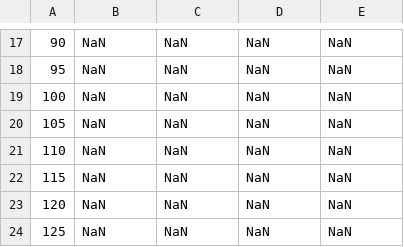
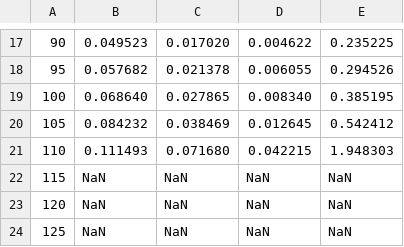
Before and after one commit to Peter4137/4A2, a CSV file: pltcv.csv, drawn as a sheet; only a part is shown, gaps mark what is left out; the diff covers the shown part only.

```diff
--- a/pltcv.csv
+++ b/pltcv.csv
@@ -17,6 +17,6 @@
-   90,           NaN,           NaN,           NaN,           NaN
-   95,           NaN,           NaN,           NaN,           NaN
-  100,           NaN,           NaN,           NaN,           NaN
-  105,           NaN,           NaN,           NaN,           NaN
-  110,           NaN,           NaN,           NaN,           NaN
+   90,      0.049523,      0.017020,      0.004622,      0.235225
+   95,      0.057682,      0.021378,      0.006055,      0.294526
+  100,      0.068640,      0.027865,      0.008340,      0.385195
+  105,      0.084232,      0.038469,      0.012645,      0.542412
+  110,      0.111493,      0.071680,      0.042215,      1.948303
   115,           NaN,           NaN,           NaN,           NaN
```
Also changed, not shown: 64 edited cells elsewhere in this file, 5 other files.
